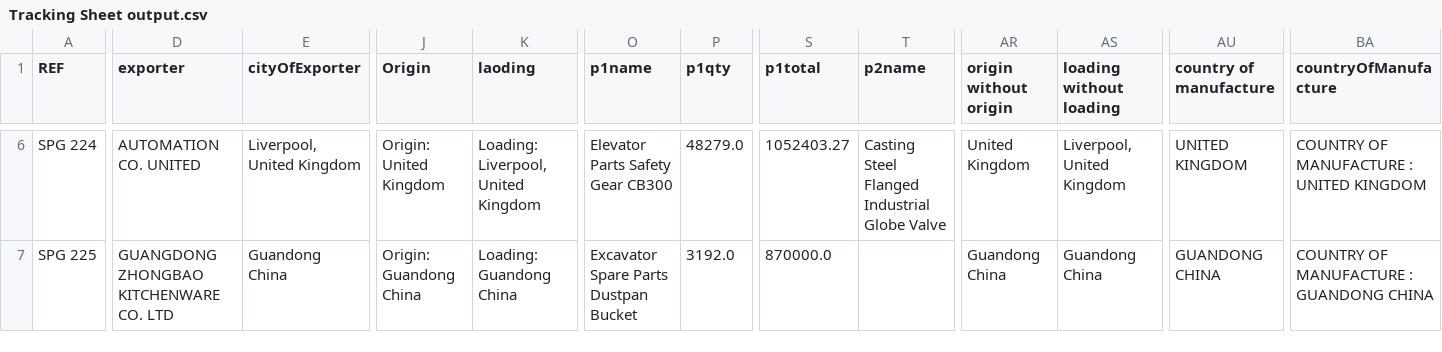
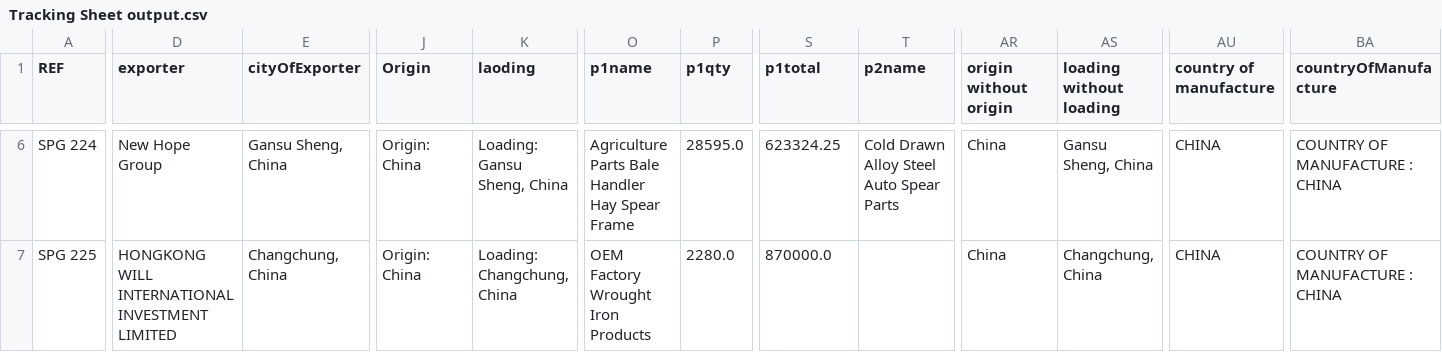
Before and after one commit to aminkhod/Abacas-transaction, a CSV file: Tracking Sheet output.csv, drawn as a sheet; only a part is shown, gaps mark what is left out; the diff covers the shown part only; the diff names each change by its address in the sheet, - before the commit and + after, or states it on an @@ line.

```diff
--- a/Tracking Sheet output.csv
+++ b/Tracking Sheet output.csv
-D6 (exporter): AUTOMATION CO. UNITED
+D6 (exporter): New Hope Group
-E6 (cityOfExporter): Liverpool, United Kingdom
+E6 (cityOfExporter): Gansu Sheng, China
-J6 (Origin): Origin: United Kingdom
+J6 (Origin): Origin: China
-K6 (laoding): Loading: Liverpool, United Kingdom
+K6 (laoding): Loading: Gansu Sheng, China
-O6 (p1name): Elevator Parts Safety Gear CB300
+O6 (p1name): Agriculture Parts Bale Handler Hay Spear Frame
-P6 (p1qty): 48279.0
+P6 (p1qty): 28595.0
-S6 (p1total): 1052403.27
+S6 (p1total): 623324.25
-T6 (p2name): Casting Steel Flanged Industrial Globe Valve
+T6 (p2name): Cold Drawn Alloy Steel Auto Spear Parts
-AR6 (origin without origin): United Kingdom
+AR6 (origin without origin): China
-AS6 (loading without loading): Liverpool, United Kingdom
+AS6 (loading without loading): Gansu Sheng, China
-AU6 (country of manufacture): UNITED KINGDOM
+AU6 (country of manufacture): CHINA
-BA6 (countryOfManufacture): COUNTRY OF MANUFACTURE : UNITED KINGDOM
+BA6 (countryOfManufacture): COUNTRY OF MANUFACTURE : CHINA
-D7 (exporter): GUANGDONG ZHONGBAO KITCHENWARE CO. LTD
+D7 (exporter): HONGKONG WILL INTERNATIONAL INVESTMENT LIMITED
-E7 (cityOfExporter): Guandong China
+E7 (cityOfExporter): Changchung, China
-J7 (Origin): Origin: Guandong China
+J7 (Origin): Origin: China
-K7 (laoding): Loading: Guandong China
+K7 (laoding): Loading: Changchung, China
-O7 (p1name): Excavator Spare Parts Dustpan Bucket
+O7 (p1name): OEM Factory Wrought Iron Products
-P7 (p1qty): 3192.0
+P7 (p1qty): 2280.0
-AR7 (origin without origin): Guandong China
+AR7 (origin without origin): China
-AS7 (loading without loading): Guandong China
+AS7 (loading without loading): Changchung, China
-AU7 (country of manufacture): GUANDONG CHINA
+AU7 (country of manufacture): CHINA
-BA7 (countryOfManufacture): COUNTRY OF MANUFACTURE : GUANDONG CHINA
+BA7 (countryOfManufacture): COUNTRY OF MANUFACTURE : CHINA
```
Also changed, not shown: 83 edited cells elsewhere in this file, 2 other files.
